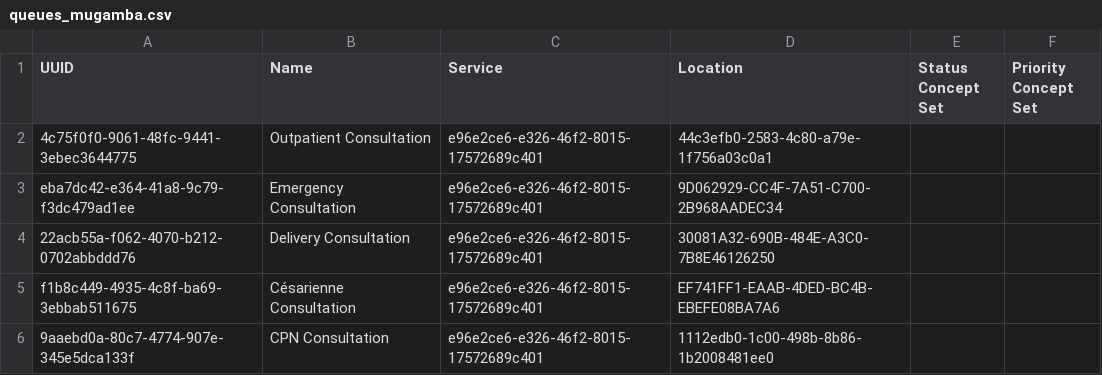
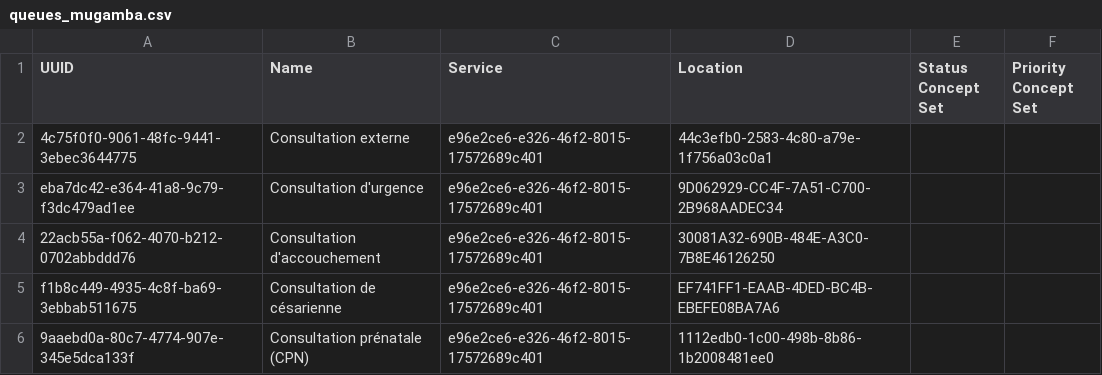
Before and after one commit to MadiroGlobalHealth/UVL-EMR, a CSV file: sites/mugamba/configs/openmrs/initializer_config/queues/queues_mugamba.csv, drawn as a sheet.

```diff
--- a/sites/mugamba/configs/openmrs/initializer_config/queues/queues_mugamba.csv
+++ b/sites/mugamba/configs/openmrs/initializer_config/queues/queues_mugamba.csv
@@ -1,6 +1,6 @@
 UUID,Name,Service,Location,Status Concept Set,Priority Concept Set
-4c75f0f0-9061-48fc-9441-3ebec3644775,Outpatient Consultation,e96e2ce6-e326-46f2-8015-17572689c401,44c3efb0-2583-4c80-a79e-1f756a03c0a1,,
-eba7dc42-e364-41a8-9c79-f3dc479ad1ee,Emergency Consultation,e96e2ce6-e326-46f2-8015-17572689c401,9D062929-CC4F-7A51-C700-2B968AADEC34,,
-22acb55a-f062-4070-b212-0702abbddd76,Delivery Consultation,e96e2ce6-e326-46f2-8015-17572689c401,30081A32-690B-484E-A3C0-7B8E46126250,,
-f1b8c449-4935-4c8f-ba69-3ebbab511675,Césarienne Consultation,e96e2ce6-e326-46f2-8015-17572689c401,EF741FF1-EAAB-4DED-BC4B-EBEFE08BA7A6,,
-9aaebd0a-80c7-4774-907e-345e5dca133f,CPN Consultation,e96e2ce6-e326-46f2-8015-17572689c401,1112edb0-1c00-498b-8b86-1b2008481ee0,,
+4c75f0f0-9061-48fc-9441-3ebec3644775,Consultation externe,e96e2ce6-e326-46f2-8015-17572689c401,44c3efb0-2583-4c80-a79e-1f756a03c0a1,,
+eba7dc42-e364-41a8-9c79-f3dc479ad1ee,Consultation d'urgence,e96e2ce6-e326-46f2-8015-17572689c401,9D062929-CC4F-7A51-C700-2B968AADEC34,,
+22acb55a-f062-4070-b212-0702abbddd76,Consultation d'accouchement,e96e2ce6-e326-46f2-8015-17572689c401,30081A32-690B-484E-A3C0-7B8E46126250,,
+f1b8c449-4935-4c8f-ba69-3ebbab511675,Consultation de césarienne,e96e2ce6-e326-46f2-8015-17572689c401,EF741FF1-EAAB-4DED-BC4B-EBEFE08BA7A6,,
+9aaebd0a-80c7-4774-907e-345e5dca133f,Consultation prénatale (CPN),e96e2ce6-e326-46f2-8015-17572689c401,1112edb0-1c00-498b-8b86-1b2008481ee0,,
```
Also changed, not shown: sites/mugamba/configs/openmrs/initializer_config/ordertypes/ordertypes.csv, sites/mugamba/configs/openmrs/initializer_config/roles/roles_mugamba.csv, 4 other files.
